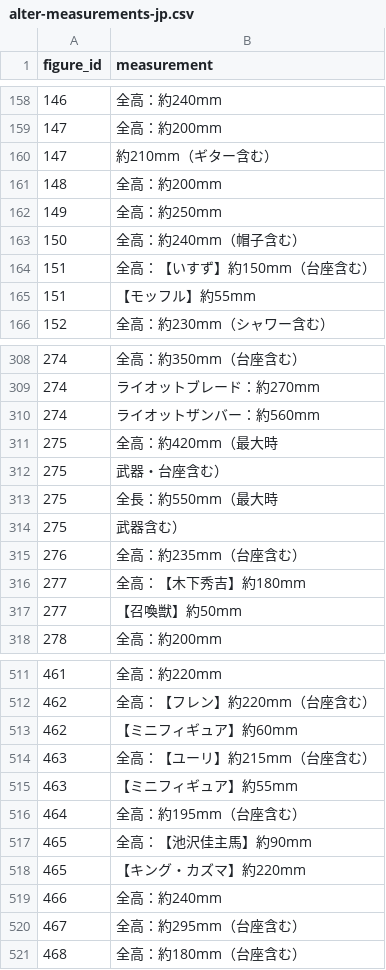
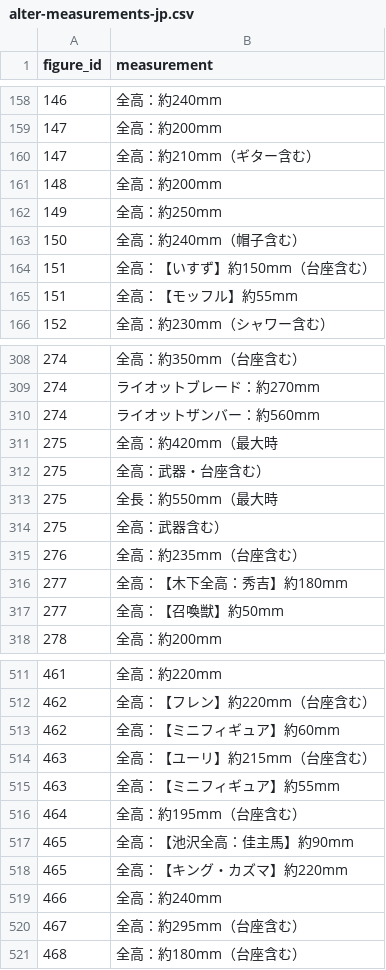
Before and after one commit to chris-dykes-j/figure-webscraping, a CSV file: AlterNormalization/Output/alter-measurements-jp.csv, drawn as a sheet; only a part is shown, gaps mark what is left out; the diff covers the shown part only.

Commit message:
Fix measurement's missing information.

```diff
--- a/AlterNormalization/Output/alter-measurements-jp.csv
+++ b/AlterNormalization/Output/alter-measurements-jp.csv
@@ -159,3 +159,3 @@ figure_id,measurement
 147,全高：約200mm
-147,約210mm（ギター含む）
+147,全高：約210mm（ギター含む）
 148,全高：約200mm
@@ -164,3 +164,3 @@ figure_id,measurement
 151,全高：【いすず】約150mm（台座含む）
-151,【モッフル】約55mm
+151,全高：【モッフル】約55mm
 152,全高：約230mm（シャワー含む）
@@ -311,8 +311,8 @@ figure_id,measurement
 275,全高：約420mm（最大時
-275,武器・台座含む）
+275,全高：武器・台座含む）
 275,全長：約550mm（最大時
-275,武器含む）
+275,全高：武器含む）
 276,全高：約235mm（台座含む）
-277,全高：【木下秀吉】約180mm
-277,【召喚獣】約50mm
+277,全高：【木下全高：秀吉】約180mm
+277,全高：【召喚獣】約50mm
 278,全高：約200mm
@@ -512,8 +512,8 @@ figure_id,measurement
 462,全高：【フレン】約220mm（台座含む）
-462,【ミニフィギュア】約60mm
+462,全高：【ミニフィギュア】約60mm
 463,全高：【ユーリ】約215mm（台座含む）
-463,【ミニフィギュア】約55mm
+463,全高：【ミニフィギュア】約55mm
 464,全高：約195mm（台座含む）
-465,全高：【池沢佳主馬】約90mm
-465,【キング・カズマ】約220mm
+465,全高：【池沢全高：佳主馬】約90mm
+465,全高：【キング・カズマ】約220mm
 466,全高：約240mm
```
Also changed, not shown: 22 edited cells elsewhere in this file, 1 other file.
